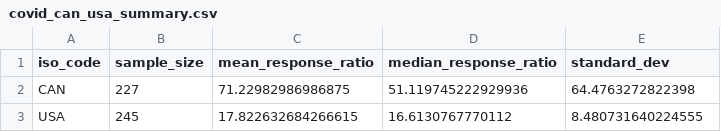
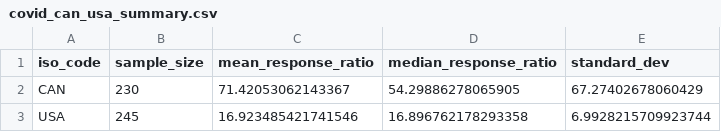
Before and after one commit to nichowu/covid-19-cases-vs-tests-analysis, a CSV file: results/covid_can_usa_summary.csv, drawn as a sheet.

```diff
--- a/results/covid_can_usa_summary.csv
+++ b/results/covid_can_usa_summary.csv
@@ -1,3 +1,3 @@
 iso_code,sample_size,mean_response_ratio,median_response_ratio,standard_dev
-CAN,227,71.22982986986875,51.119745222929936,64.4763272822398
-USA,245,17.822632684266615,16.6130767770112,8.480731640224555
+CAN,230,71.42053062143367,54.29886278065905,67.27402678060429
+USA,245,16.923485421741546,16.896762178293358,6.9928215709923744
```
Also changed, not shown: data/processed/covid_can_usa.csv, 13 other files.
